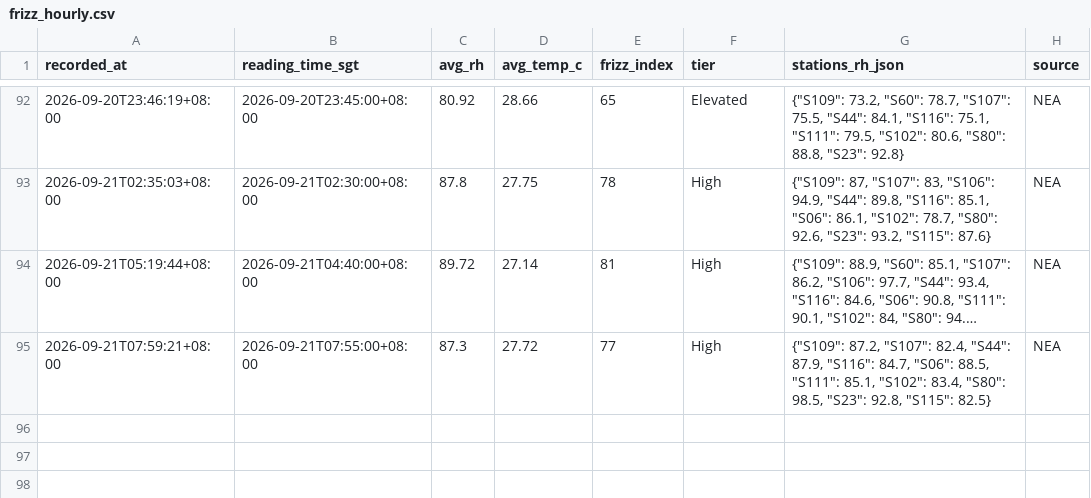
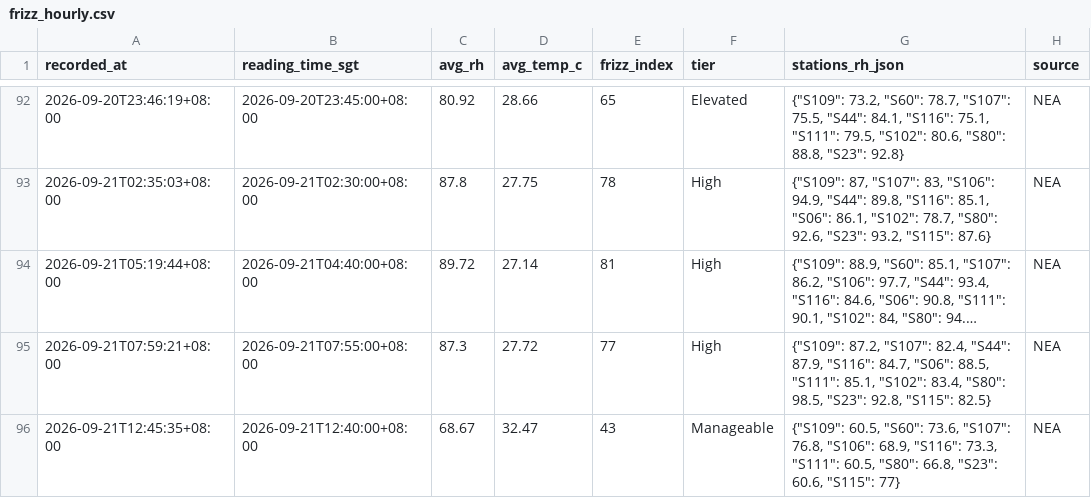
Before and after one commit to salonherabeauty-dev/hera-frizz-data, a CSV file: data/frizz_hourly.csv, drawn as a sheet; only a part is shown, gaps mark what is left out; long unchanged cells end in ….

```diff
--- a/data/frizz_hourly.csv
+++ b/data/frizz_hourly.csv
@@ -95 +95,2 @@ recorded_at,reading_time_sgt,avg_rh,avg_temp_c,frizz_index,tier,stations_rh_json
 2026-09-21T07:59:21+08:00,2026-09-21T07:55:00+08:00,87.3,27.72,77,High,"{""S109"": 87.2, ""S107"": 82.4, ""S44"": 87.9, ""S116"": 84.7, ""S06"": 88.5, ""S111"": 85.1, ""S102"": 83.4, ""S80"": 98.5, ""S23"": 92.8, ""S115"": 82.5}",NEA
+2026-09-21T12:45:35+08:00,2026-09-21T12:40:00+08:00,68.67,32.47,43,Manageable,"{""S109"": 60.5, ""S60"": 73.6, ""S107"": 76.8, ""S106"": 68.9, ""S116"": 73.3, ""S111"": 60.5, ""S80"": 66.8, ""S23"": 60.6, ""S115"": 77}",NEA
```
